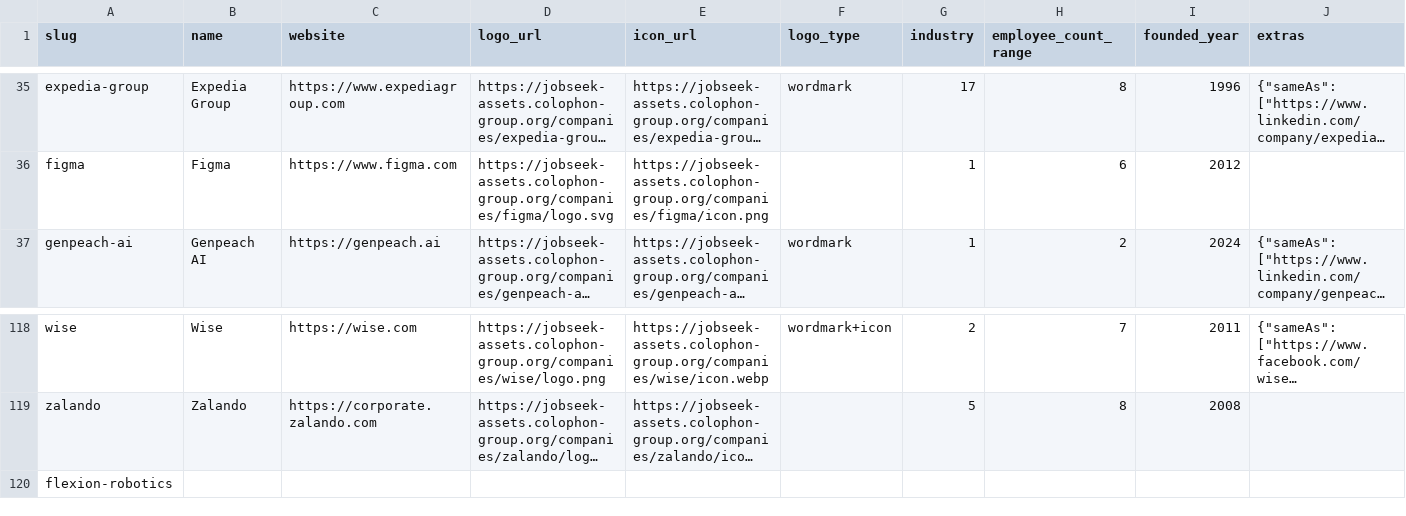
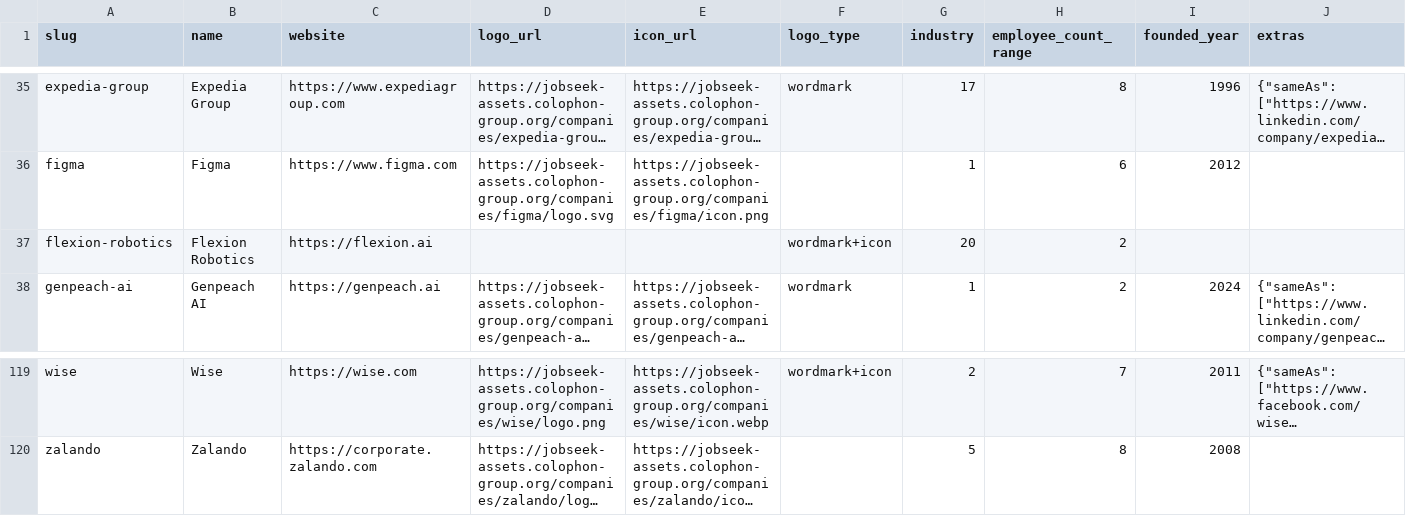
Before and after one commit to cclts/jobseek, a CSV file: apps/crawler/data/companies.csv, drawn as a sheet; only a part is shown, gaps mark what is left out; long unchanged cells end in …; removed rows and columns are numbered as before the commit, all else as after; the diff names each change by its address in the sheet, - before the commit and + after, or states it on an @@ line.

```diff
--- a/apps/crawler/data/companies.csv
+++ b/apps/crawler/data/companies.csv
+row 37: flexion-robotics | Flexion Robotics | https://flexion.ai |  |  | wordmark+icon | 20 | 2
-row 120: flexion-robotics
```
Also changed, not shown: 2 other files.
